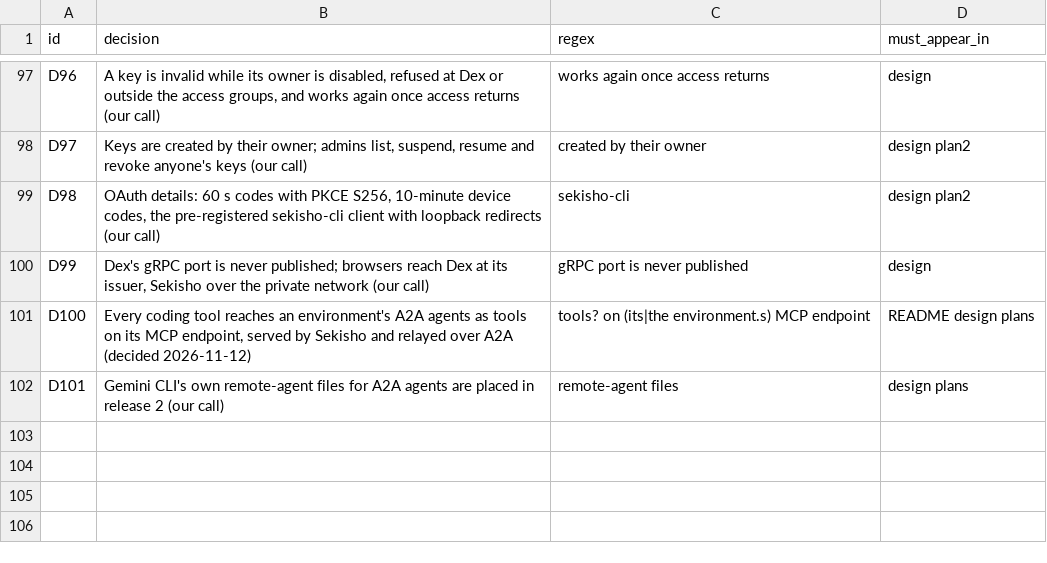
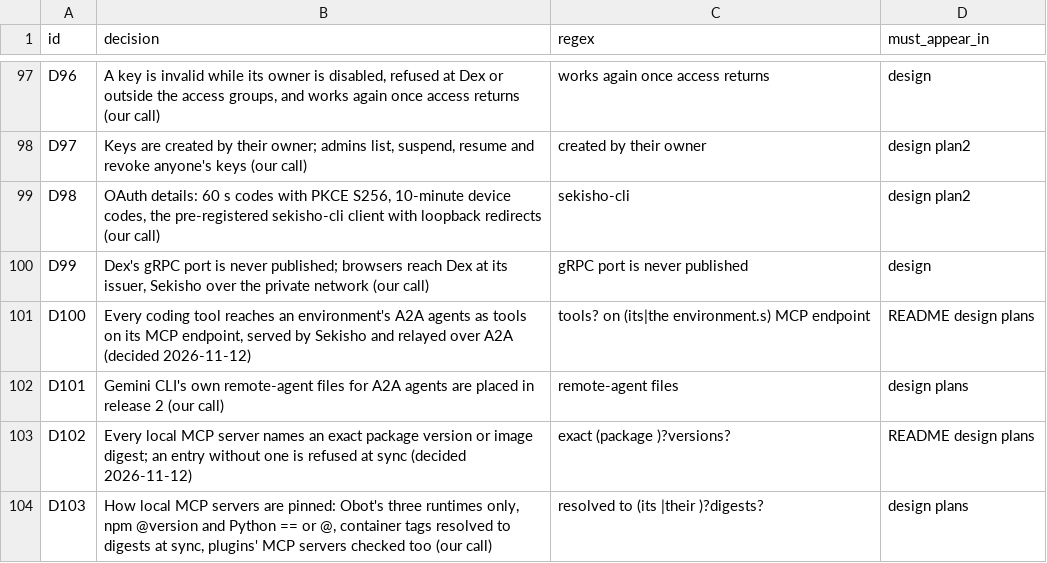
Before and after one commit to arindamchoudhury/sekisho, a TSV file: .claude/skills/auditing-sekisho-docs/decisions.tsv, drawn as a sheet; only a part is shown, gaps mark what is left out; the diff names each change by its address in the sheet, - before the commit and + after, or states it on an @@ line.

```diff
--- a/.claude/skills/auditing-sekisho-docs/decisions.tsv
+++ b/.claude/skills/auditing-sekisho-docs/decisions.tsv
+row 103: D102 | Every local MCP server names an exact package version or image digest; an entry without one is refused at sync (decided 2026-11-12) | exact (package )?versions? | README design plans
+row 104: D103 | How local MCP servers are pinned: Obot's three runtimes only, npm @version and Python == or @, container tags resolved to digests at sync, plugins' MCP servers checked too (our call) | resolved to (its |their )?digests? | design plans
```
Also changed, not shown: 1 other file.
